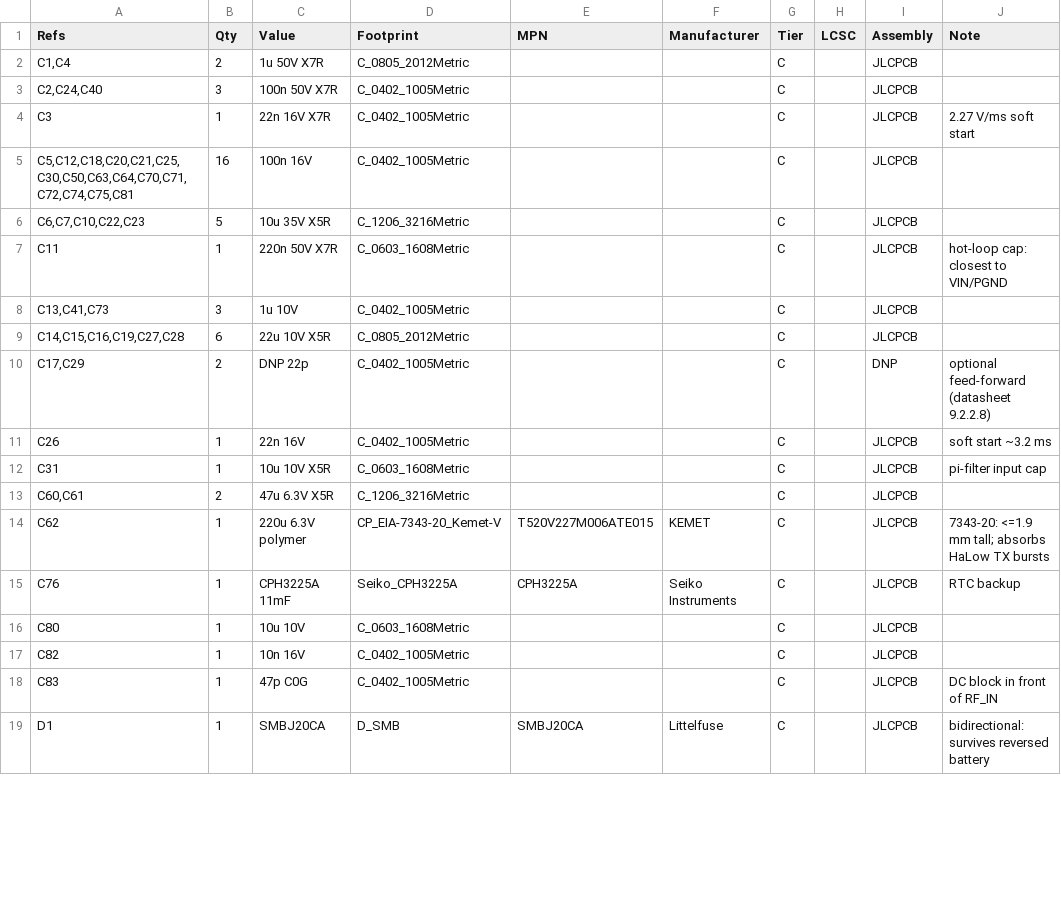
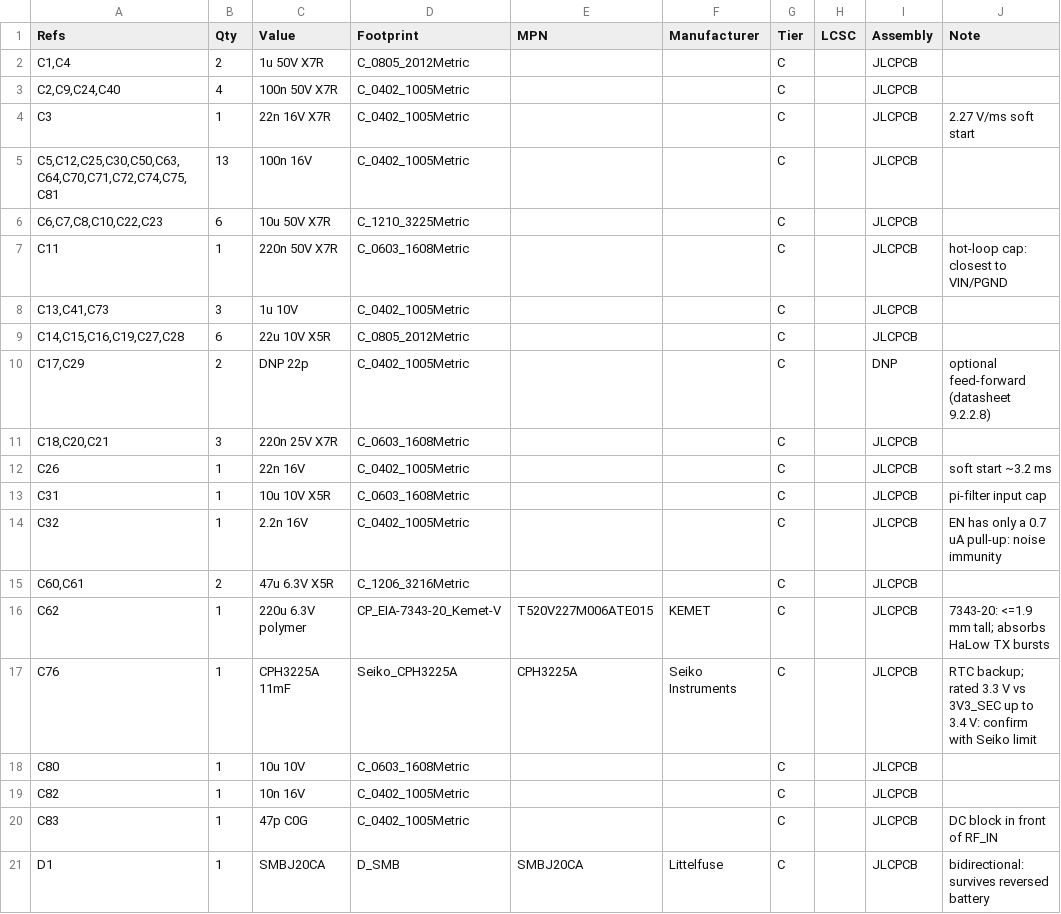
Before and after one commit to winson3QQ/Batman, a CSV file: hardware/hat-v1/out/bom-draft.csv, drawn as a sheet; only a part is shown; the diff covers the shown part only.

```diff
--- a/hardware/hat-v1/out/bom-draft.csv
+++ b/hardware/hat-v1/out/bom-draft.csv
@@ -2,6 +2,6 @@ Refs,Qty,Value,Footprint,MPN,Manufacturer,Tier,LCSC,Assembly,Note
 "C1,C4",2,1u 50V X7R,C_0805_2012Metric,,,C,,JLCPCB,
-"C2,C24,C40",3,100n 50V X7R,C_0402_1005Metric,,,C,,JLCPCB,
+"C2,C9,C24,C40",4,100n 50V X7R,C_0402_1005Metric,,,C,,JLCPCB,
 C3,1,22n 16V X7R,C_0402_1005Metric,,,C,,JLCPCB,2.27 V/ms soft start
-"C5,C12,C18,C20,C21,C25,C30,C50,C63,C64,C70,C71,C72,C74,C75,C81",16,100n 16V,C_0402_1005Metric,,,C,,JLCPCB,
-"C6,C7,C10,C22,C23",5,10u 35V X5R,C_1206_3216Metric,,,C,,JLCPCB,
+"C5,C12,C25,C30,C50,C63,C64,C70,C71,C72,C74,C75,C81",13,100n 16V,C_0402_1005Metric,,,C,,JLCPCB,
+"C6,C7,C8,C10,C22,C23",6,10u 50V X7R,C_1210_3225Metric,,,C,,JLCPCB,
 C11,1,220n 50V X7R,C_0603_1608Metric,,,C,,JLCPCB,hot-loop cap: closest to VIN/PGND
@@ -10,7 +10,9 @@ C11,1,220n 50V X7R,C_0603_1608Metric,,,C,,JLCPCB,hot-loop cap: closest to VIN/PG
 "C17,C29",2,DNP 22p,C_0402_1005Metric,,,C,,DNP,optional feed-forward (datasheet 9.2.2.8)
+"C18,C20,C21",3,220n 25V X7R,C_0603_1608Metric,,,C,,JLCPCB,
 C26,1,22n 16V,C_0402_1005Metric,,,C,,JLCPCB,soft start ~3.2 ms
 C31,1,10u 10V X5R,C_0603_1608Metric,,,C,,JLCPCB,pi-filter input cap
+C32,1,2.2n 16V,C_0402_1005Metric,,,C,,JLCPCB,EN has only a 0.7 uA pull-up: noise immunity
 "C60,C61",2,47u 6.3V X5R,C_1206_3216Metric,,,C,,JLCPCB,
 C62,1,220u 6.3V polymer,CP_EIA-7343-20_Kemet-V,T520V227M006ATE015,KEMET,C,,JLCPCB,7343-20: <=1.9 mm tall; absorbs HaLow TX bursts
-C76,1,CPH3225A 11mF,Seiko_CPH3225A,CPH3225A,Seiko Instruments,C,,JLCPCB,RTC backup
+C76,1,CPH3225A 11mF,Seiko_CPH3225A,CPH3225A,Seiko Instruments,C,,JLCPCB,RTC backup; rated 3.3 V vs 3V3_SEC up to 3.4 V: confirm with Seiko limit
 C80,1,10u 10V,C_0603_1608Metric,,,C,,JLCPCB,
```
Also changed, not shown: 6 added rows, 10 removed rows and 23 edited cells elsewhere in this file, 18 other files.
